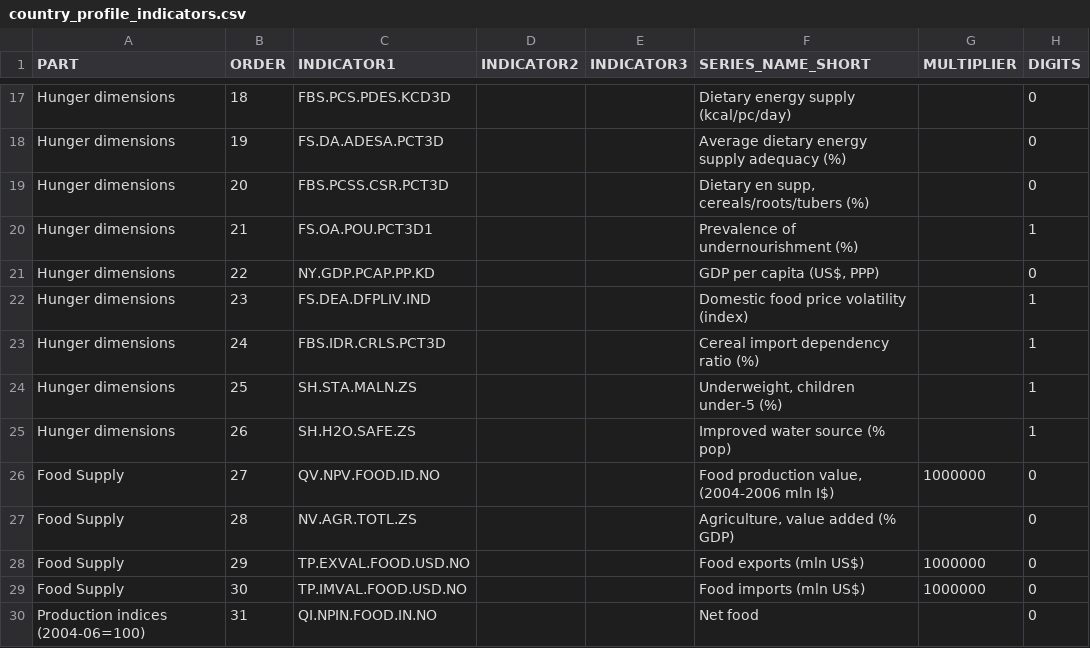
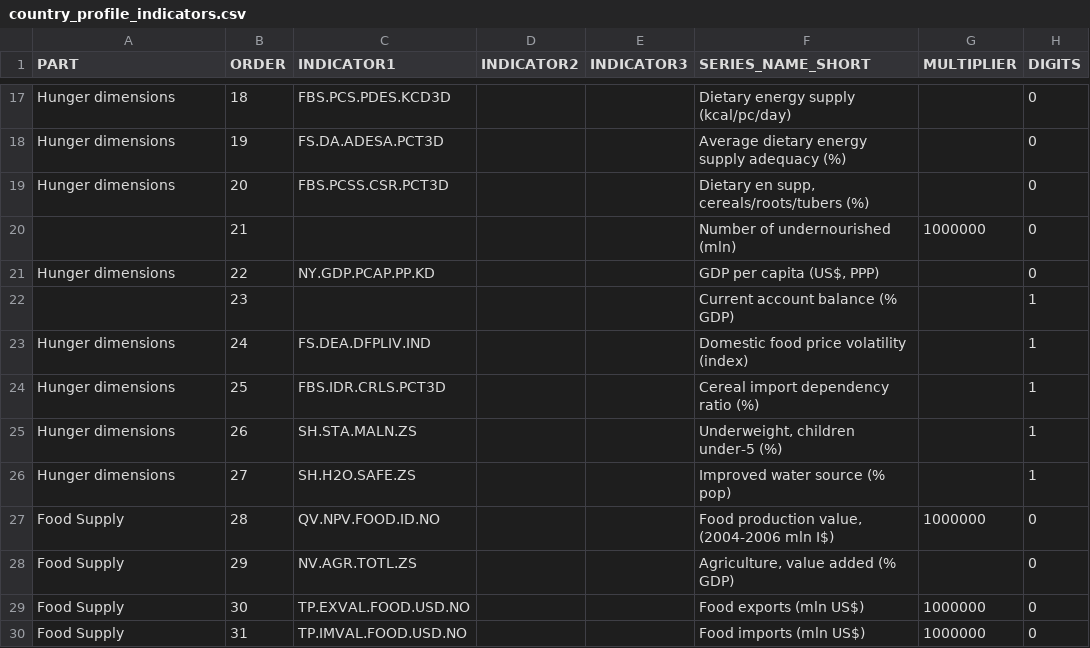
Before and after one commit to UNFAOstatistics/pocketbook, a CSV file: input/data/RNE/country_profile_indicators.csv, drawn as a sheet; only a part is shown, gaps mark what is left out; the diff covers the shown part only.

Commit message:
Country profile indicators RNE

```diff
--- a/input/data/RNE/country_profile_indicators.csv
+++ b/input/data/RNE/country_profile_indicators.csv
@@ -19,12 +19,12 @@ Hunger dimensions,19,FS.DA.ADESA.PCT3D,,,Average dietary energy supply adequacy
 Hunger dimensions,20,FBS.PCSS.CSR.PCT3D,,,"Dietary en supp, cereals/roots/tubers (%)",,0
-Hunger dimensions,21,FS.OA.POU.PCT3D1,,,Prevalence of undernourishment (%),,1
+,21,,,,Number of undernourished (mln),1000000,0
 Hunger dimensions,22,NY.GDP.PCAP.PP.KD,,,"GDP per capita (US$, PPP)",,0
-Hunger dimensions,23,FS.DEA.DFPLIV.IND,,,Domestic food price volatility (index),,1
-Hunger dimensions,24,FBS.IDR.CRLS.PCT3D,,,Cereal import dependency ratio (%),,1
-Hunger dimensions,25,SH.STA.MALN.ZS,,,"Underweight, children under-5 (%)",,1
-Hunger dimensions,26,SH.H2O.SAFE.ZS,,,Improved water source (% pop),,1
-Food Supply,27,QV.NPV.FOOD.ID.NO,,,"Food production value, (2004-2006 mln I$)",1000000,0
-Food Supply,28,NV.AGR.TOTL.ZS,,,"Agriculture, value added (% GDP)",,0
-Food Supply,29,TP.EXVAL.FOOD.USD.NO,,,Food exports (mln US$) ,1000000,0
-Food Supply,30,TP.IMVAL.FOOD.USD.NO,,,Food imports (mln US$) ,1000000,0
-Production indices (2004-06=100),31,QI.NPIN.FOOD.IN.NO,,,Net food,,0
+,23,,,,Current account balance (% GDP),,1
+Hunger dimensions,24,FS.DEA.DFPLIV.IND,,,Domestic food price volatility (index),,1
+Hunger dimensions,25,FBS.IDR.CRLS.PCT3D,,,Cereal import dependency ratio (%),,1
+Hunger dimensions,26,SH.STA.MALN.ZS,,,"Underweight, children under-5 (%)",,1
+Hunger dimensions,27,SH.H2O.SAFE.ZS,,,Improved water source (% pop),,1
+Food Supply,28,QV.NPV.FOOD.ID.NO,,,"Food production value, (2004-2006 mln I$)",1000000,0
+Food Supply,29,NV.AGR.TOTL.ZS,,,"Agriculture, value added (% GDP)",,0
+Food Supply,30,TP.EXVAL.FOOD.USD.NO,,,Food exports (mln US$) ,1000000,0
+Food Supply,31,TP.IMVAL.FOOD.USD.NO,,,Food imports (mln US$) ,1000000,0
```
Also changed, not shown: 1 added row and 52 edited cells elsewhere in this file.
